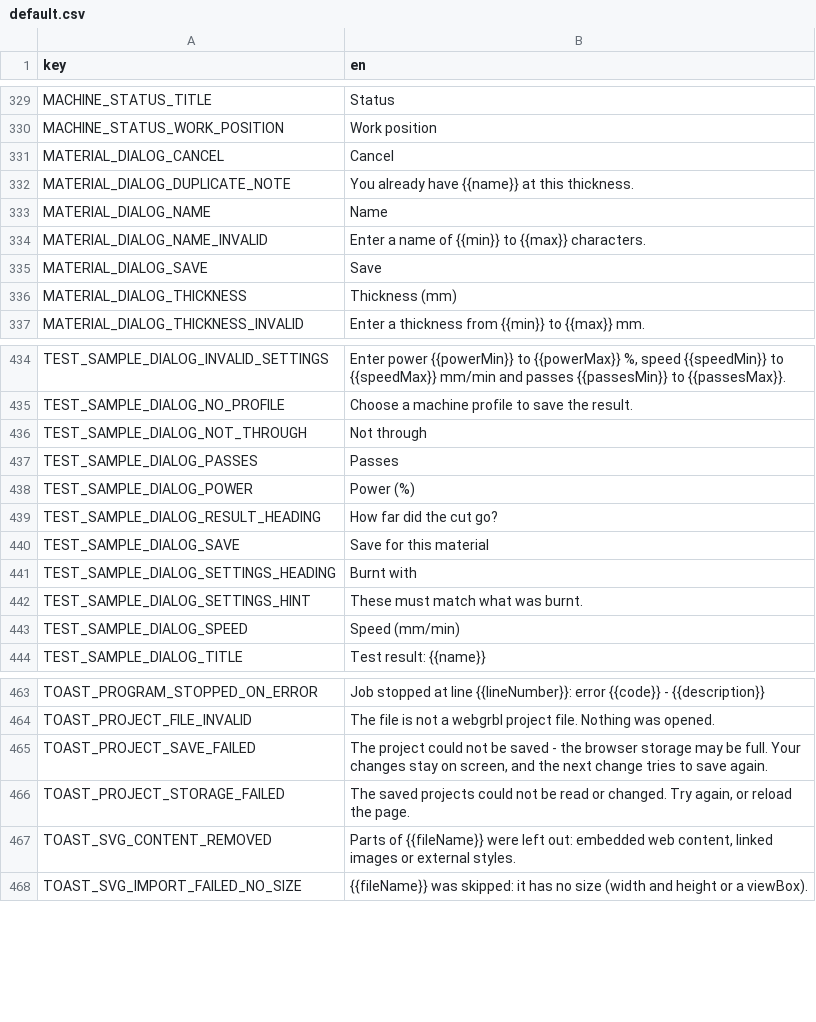
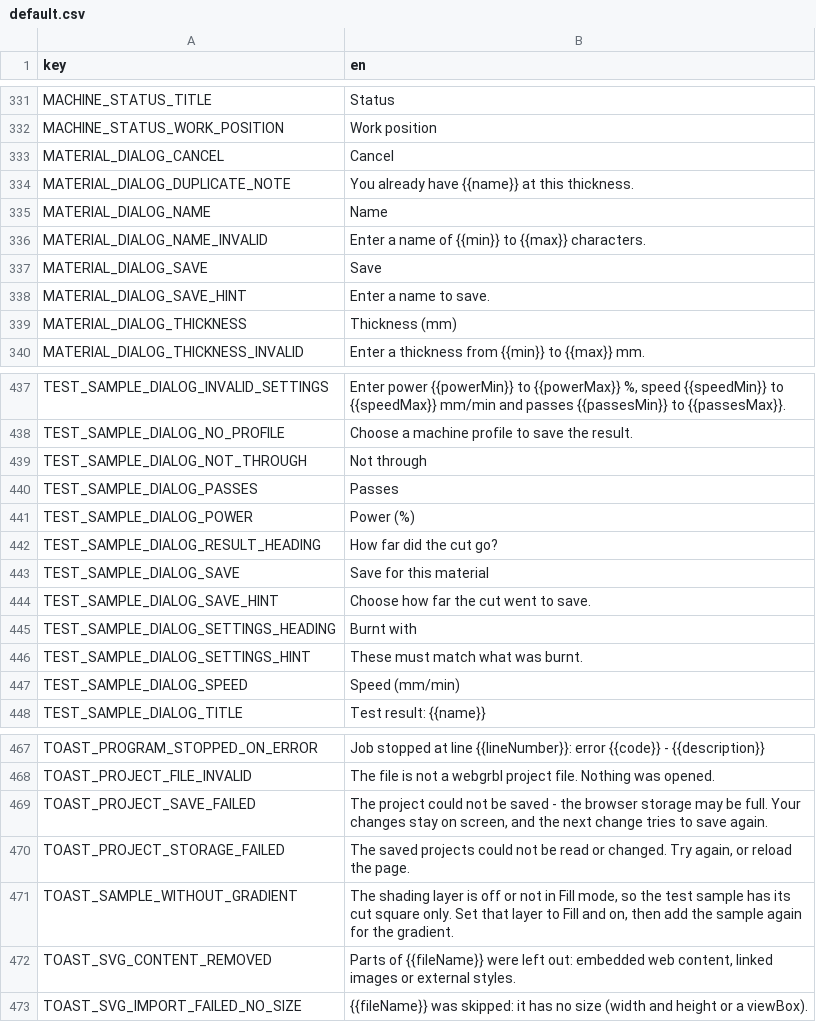
Before and after one commit to Korialstrazh/webgrbl, a CSV file: tools/localization/default.csv, drawn as a sheet; only a part is shown, gaps mark what is left out; the diff covers the shown part only.

```diff
--- a/tools/localization/default.csv
+++ b/tools/localization/default.csv
@@ -335,2 +337,3 @@ MATERIAL_DIALOG_NAME_INVALID;Enter a name of {{min}} to {{max}} characters.
 MATERIAL_DIALOG_SAVE;Save
+MATERIAL_DIALOG_SAVE_HINT;Enter a name to save.
 MATERIAL_DIALOG_THICKNESS;Thickness (mm)
@@ -440,2 +443,3 @@ TEST_SAMPLE_DIALOG_RESULT_HEADING;How far did the cut go?
 TEST_SAMPLE_DIALOG_SAVE;Save for this material
+TEST_SAMPLE_DIALOG_SAVE_HINT;Choose how far the cut went to save.
 TEST_SAMPLE_DIALOG_SETTINGS_HEADING;Burnt with
@@ -466,2 +470,3 @@ TOAST_PROJECT_SAVE_FAILED;The project could not be saved - the browser storage m
 TOAST_PROJECT_STORAGE_FAILED;The saved projects could not be read or changed. Try again, or reload the page.
+TOAST_SAMPLE_WITHOUT_GRADIENT;The shading layer is off or not in Fill mode, so the test sample has its cut square only. Set that layer to Fill and on, then add the sample again for the gradient.
 TOAST_SVG_CONTENT_REMOVED;Parts of {{fileName}} were left out: embedded web content, linked images or external styles.
```
Also changed, not shown: 5 added rows, 3 removed rows and 2 edited cells elsewhere in this file, 3 other files.
